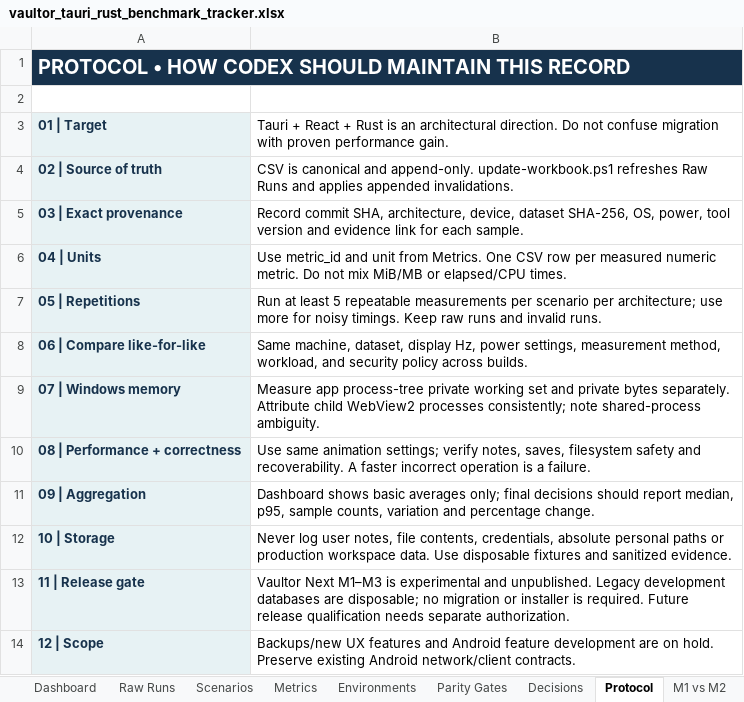
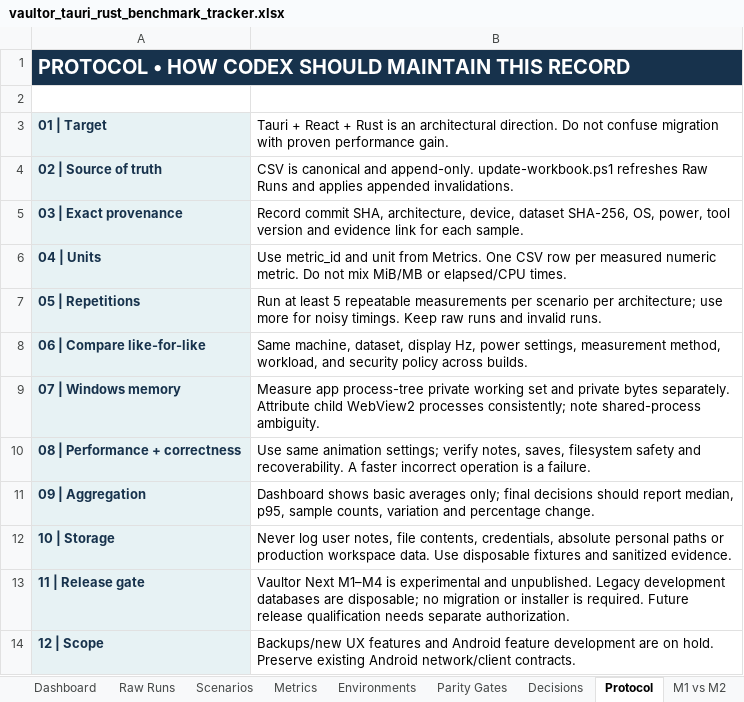
Before and after one commit to VaibhavPandit-09/vaultor-kb, an Excel workbook: benchmarks/tauri-rust/vaultor_tauri_rust_benchmark_tracker.xlsx, sheet Protocol, drawn as a sheet; values as stored, in another font and other column widths than the file's, no borders; the diff names each change by its address in the sheet, - before the commit and + after, or states it on an @@ line.

Commit message:
Record Next M4 Windows search acceptance and measured performance

```diff
--- a/benchmarks/tauri-rust/vaultor_tauri_rust_benchmark_tracker.xlsx (sheet Protocol)
+++ b/benchmarks/tauri-rust/vaultor_tauri_rust_benchmark_tracker.xlsx (sheet Protocol)
-B13: Vaultor Next M1–M3 is experimental…
+B13: Vaultor Next M1–M4 is experimental…
```
Also changed, not shown: sheet Raw Runs, sheet Scenarios, sheet Parity Gates, sheet Dashboard, other sheet tabs, formulas that keep their value, 14 other files.
